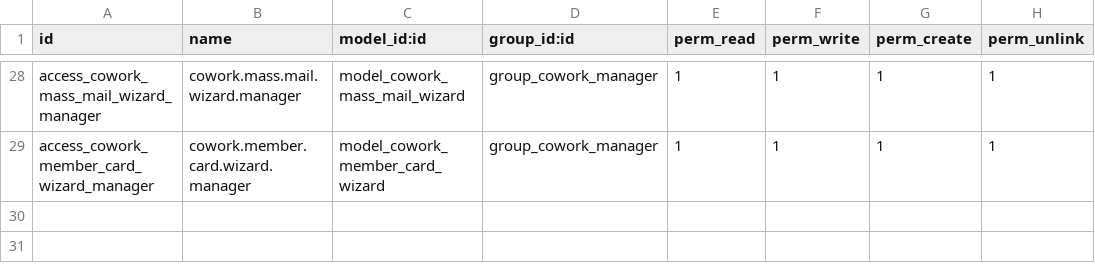
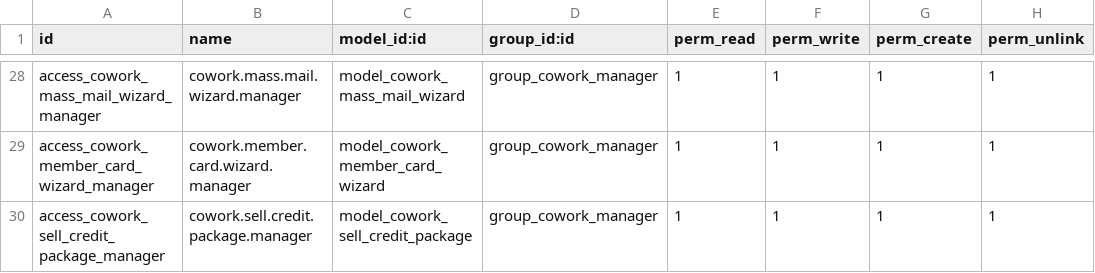
Before and after one commit to aureofy-desarrollo/Test-cowork, a CSV file: Addons/aureofy_cowork_ll/security/ir.model.access.csv, drawn as a sheet; only a part is shown, gaps mark what is left out.

Commit message:
v1.3.4

```diff
--- a/Addons/aureofy_cowork_ll/security/ir.model.access.csv
+++ b/Addons/aureofy_cowork_ll/security/ir.model.access.csv
@@ -29 +29,2 @@ access_cowork_mass_mail_wizard_manager,cowork.mass.mail.wizard.manager,model_cow
 access_cowork_member_card_wizard_manager,cowork.member.card.wizard.manager,model_cowork_member_card_wizard,group_cowork_manager,1,1,1,1
+access_cowork_sell_credit_package_manager,cowork.sell.credit.package.manager,model_cowork_sell_credit_package,group_cowork_manager,1,1,1,1
```
